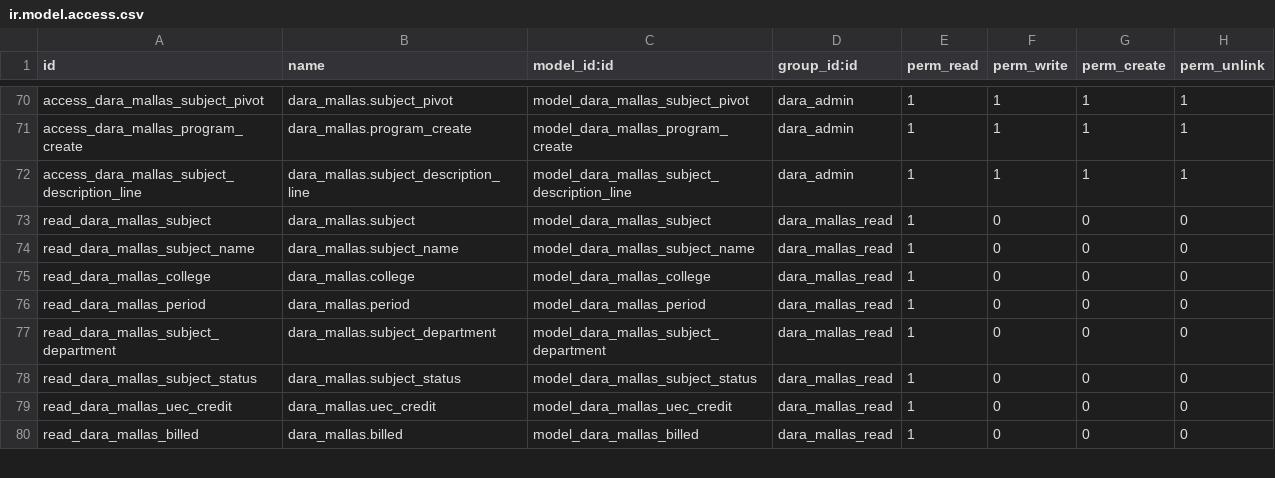
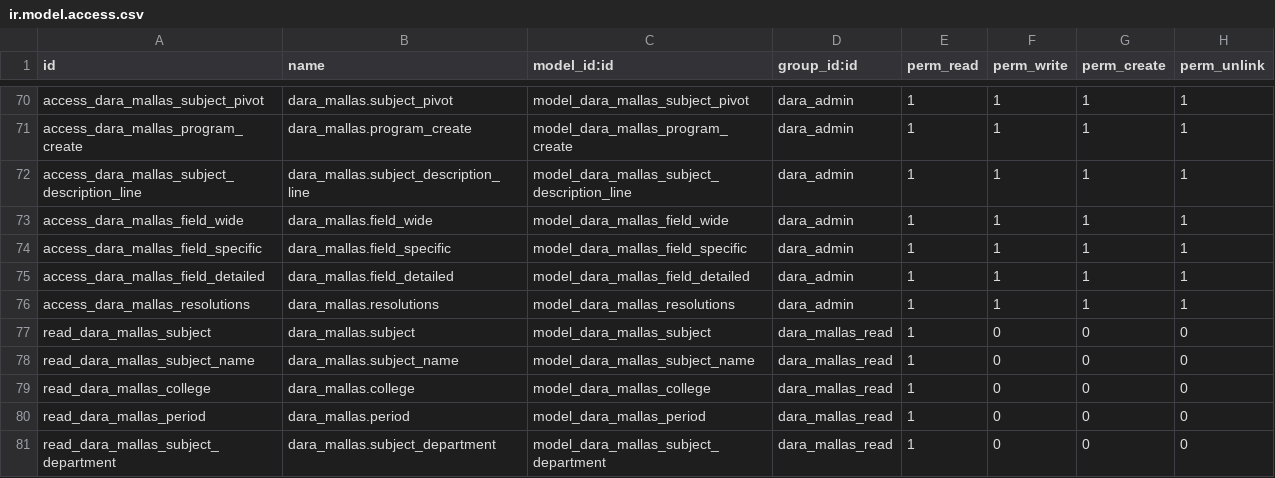
Before and after one commit to Alexander-Udla/test_dara_mallas, a CSV file: security/ir.model.access.csv, drawn as a sheet; only a part is shown, gaps mark what is left out; the shorter side is filled out with more unchanged rows.

```diff
--- a/security/ir.model.access.csv
+++ b/security/ir.model.access.csv
@@ -72,2 +72,6 @@ access_dara_mallas_program_create,dara_mallas.program_create,model_dara_mallas_p
 access_dara_mallas_subject_description_line,dara_mallas.subject_description_line,model_dara_mallas_subject_description_line,dara_admin,1,1,1,1
+access_dara_mallas_field_wide,dara_mallas.field_wide,model_dara_mallas_field_wide,dara_admin,1,1,1,1
+access_dara_mallas_field_specific,dara_mallas.field_specific,model_dara_mallas_field_specific,dara_admin,1,1,1,1
+access_dara_mallas_field_detailed,dara_mallas.field_detailed,model_dara_mallas_field_detailed,dara_admin,1,1,1,1
+access_dara_mallas_resolutions,dara_mallas.resolutions,model_dara_mallas_resolutions,dara_admin,1,1,1,1
 read_dara_mallas_subject,dara_mallas.subject,model_dara_mallas_subject,dara_mallas_read,1,0,0,0
```
Also changed, not shown: 1 other file.
